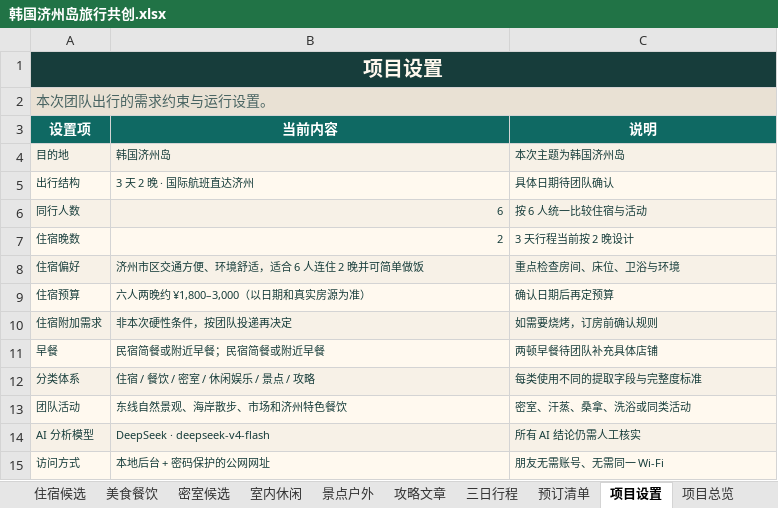
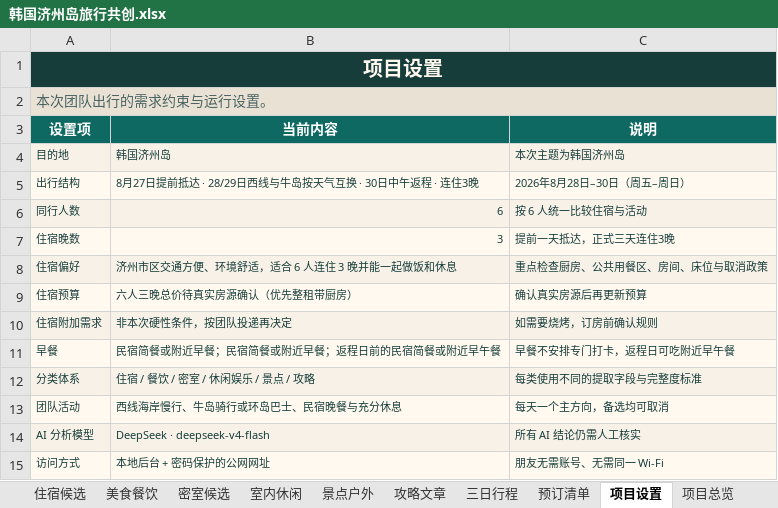
Before and after one commit to ykh-1412/travel-co-creation-studio, an Excel workbook: outputs/019fa660-42f1-74a1-ab98-31c99abb6300/韩国济州岛旅行共创.xlsx, sheet 项目设置, drawn as a sheet; values as stored, in another font and other column widths than the file's, no borders; the diff names each change by its address in the sheet, - before the commit and + after, or states it on an @@ line.

```diff
--- a/outputs/019fa660-42f1-74a1-ab98-31c99abb6300/韩国济州岛旅行共创.xlsx (sheet 项目设置)
+++ b/outputs/019fa660-42f1-74a1-ab98-31c99abb6300/韩国济州岛旅行共创.xlsx (sheet 项目设置)
-B5 (当前内容): 3 天 2 晚 · 国际航班直达济州
+B5 (当前内容): 8月27日提前抵达 · 28/29日西线与牛岛按天气互换 · 30日中午返程 · 连住3晚
-C5 (说明): 具体日期待团队确认
+C5 (说明): 2026年8月28日–30日（周五–周日）
-B7 (当前内容): 2
+B7 (当前内容): 3
-C7 (说明): 3 天行程当前按 2 晚设计
+C7 (说明): 提前一天抵达，正式三天连住3晚
-B8 (当前内容): 济州市区交通方便、环境舒适，适合 6 人连住 2 晚并可简单做饭
+B8 (当前内容): 济州市区交通方便、环境舒适，适合 6 人连住 3 晚并能一起做饭和休息
-C8 (说明): 重点检查房间、床位、卫浴与环境
+C8 (说明): 重点检查厨房、公共用餐区、房间、床位与取消政策
-B9 (当前内容): 六人两晚约 ¥1,800–3,000（以日期和真实房源为准）
+B9 (当前内容): 六人三晚总价待真实房源确认（优先整租带厨房）
-C9 (说明): 确认日期后再定预算
+C9 (说明): 确认真实房源后再更新预算
-B11 (当前内容): 民宿简餐或附近早餐；民宿简餐或附近早餐
+B11 (当前内容): 民宿简餐或附近早餐；民宿简餐或附近早餐；返程日前的民宿简餐或附近早午餐
-C11 (说明): 两顿早餐待团队补充具体店铺
+C11 (说明): 早餐不安排专门打卡，返程日可吃附近早午餐
-B13 (当前内容): 东线自然景观、海岸散步、市场和济州特色餐饮
+B13 (当前内容): 西线海岸慢行、牛岛骑行或环岛巴士、民宿晚餐与充分休息
-C13 (说明): 密室、汗蒸、桑拿、洗浴或同类活动
+C13 (说明): 每天一个主方向，备选均可取消
```
Also changed, not shown: sheet 行程首页, sheet 三日行程, sheet 预订清单, sheet 项目总览, sheet 住宿候选, 5 other files.
